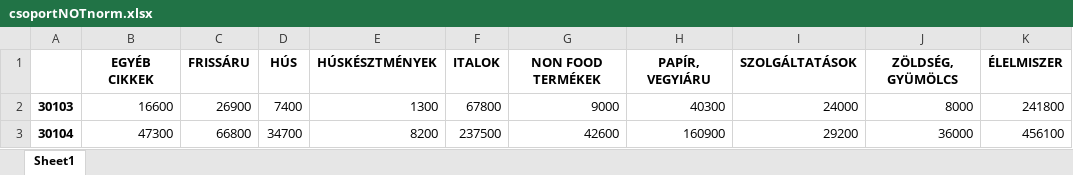
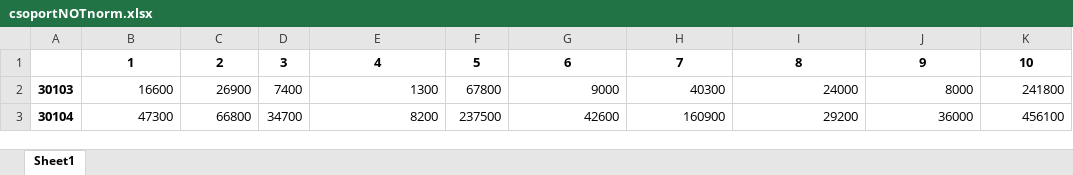
Before and after one commit to illenyi/adatbanyaszkodas, an Excel workbook: csoportNOTnorm.xlsx, sheet Sheet1, drawn as a sheet; only a part is shown; values as stored, in another font and other column widths than the file's, no borders; removed rows and columns are numbered as before the commit, all else as after; the diff names each change by its address in the sheet, - before the commit and + after, or states it on an @@ line.

```diff
--- a/csoportNOTnorm.xlsx (sheet Sheet1)
+++ b/csoportNOTnorm.xlsx (sheet Sheet1)
-row 1:  | EGYÉB CIKKEK | FRISSÁRU | HÚS | HÚSKÉSZTMÉNYEK | ITALOK | NON FOOD TERMÉKEK | PAPÍR, VEGYIÁRU | SZOLGÁLTATÁSOK | ZÖLDSÉG, GYÜMÖLCS | ÉLELMISZER
+row 1:  | 1 | 2 | 3 | 4 | 5 | 6 | 7 | 8 | 9 | 10
```
Also changed, not shown: 4 other files.
